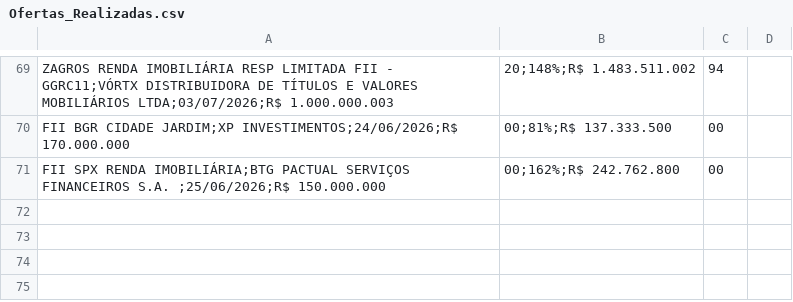
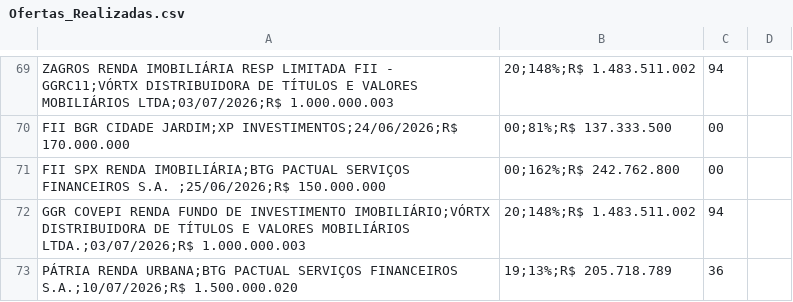
Before and after one commit to fontes-gf1/acompanhamento, a CSV file: Ofertas_Realizadas.csv, drawn as a sheet; only a part is shown, gaps mark what is left out.

```diff
--- a/Ofertas_Realizadas.csv
+++ b/Ofertas_Realizadas.csv
@@ -71 +71,3 @@ FII BGR CIDADE JARDIM;XP INVESTIMENTOS;24/06/2026;R$ 170.000.000,00;81%;R$ 137.3
 FII SPX RENDA IMOBILIÁRIA;BTG PACTUAL SERVIÇOS FINANCEIROS S.A. ;25/06/2026;R$ 150.000.000,00;162%;R$ 242.762.800,00
+GGR COVEPI RENDA FUNDO DE INVESTIMENTO IMOBILIÁRIO;VÓRTX DISTRIBUIDORA DE TÍTULOS E VALORES MOBILIÁRIOS LTDA.;03/07/2026;R$ 1.000.000.003,20;148%;R$ 1.483.511.002,94
+PÁTRIA RENDA URBANA;BTG PACTUAL SERVIÇOS FINANCEIROS S.A.;10/07/2026;R$ 1.500.000.020,19;13%;R$ 205.718.789,36
```
Also changed, not shown: Ofertas_Andamento.csv.
